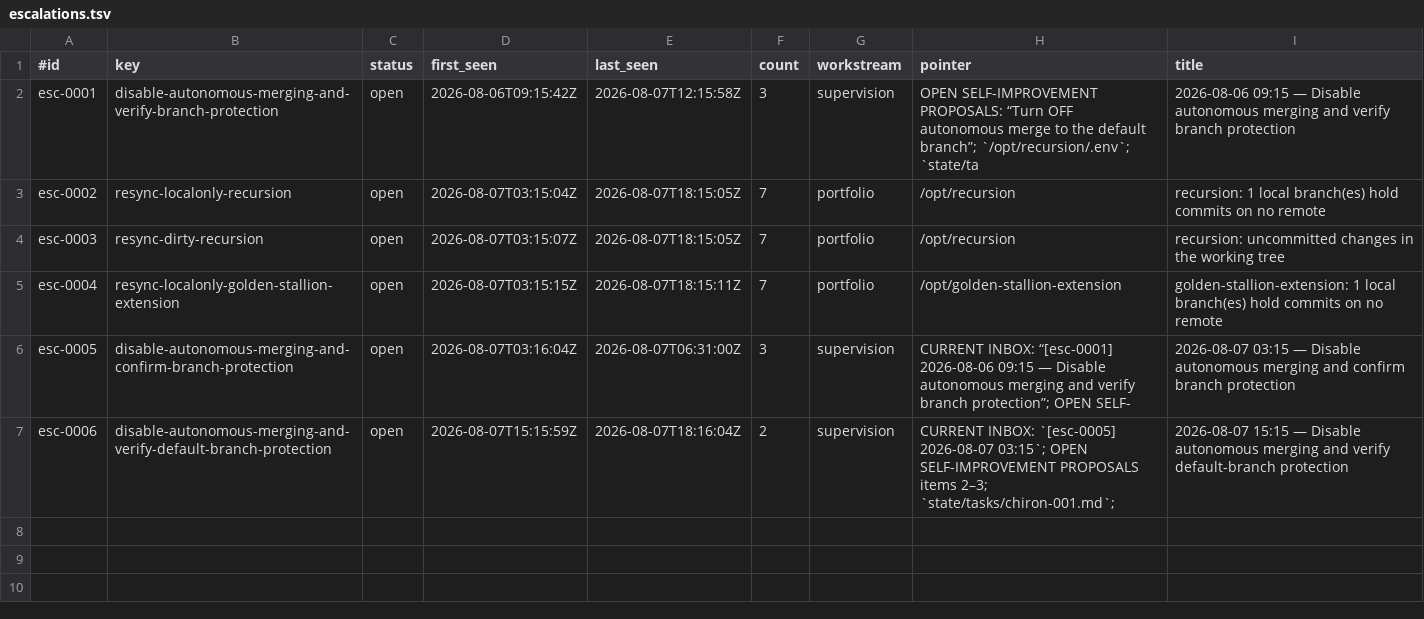
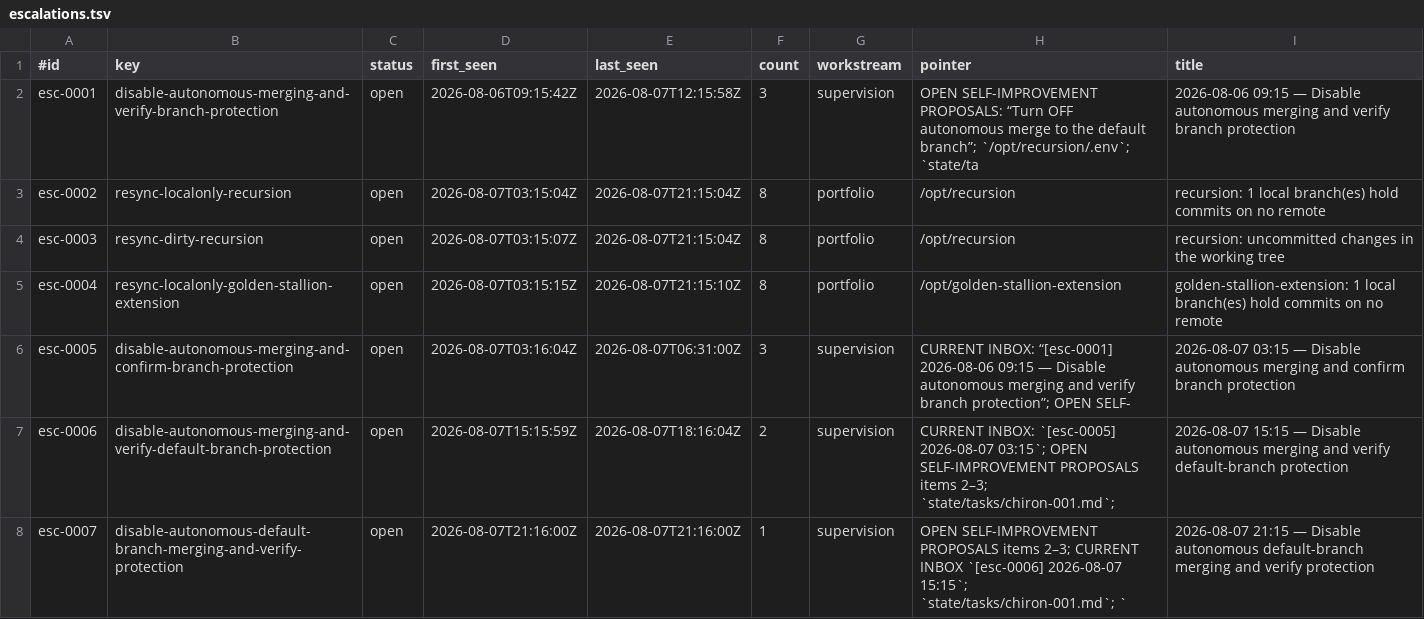
Before and after one commit to CDanTheMan/recursion, a TSV file: state/escalations.tsv, drawn as a sheet.

```diff
--- a/state/escalations.tsv
+++ b/state/escalations.tsv
@@ -2,6 +2,7 @@
 esc-0001	disable-autonomous-merging-and-verify-branch-protection	open	2026-08-06T09:15:42Z	2026-08-07T12:15:58Z	3	supervision	OPEN SELF-IMPROVEMENT PROPOSALS: “Turn OFF autonomous merge to the default branch”; `/opt/recursion/.env`; `state/ta	2026-08-06 09:15 — Disable autonomous merging and verify branch protection
-esc-0002	resync-localonly-recursion	open	2026-08-07T03:15:04Z	2026-08-07T18:15:05Z	7	portfolio	/opt/recursion	recursion: 1 local branch(es) hold commits on no remote
-esc-0003	resync-dirty-recursion	open	2026-08-07T03:15:07Z	2026-08-07T18:15:05Z	7	portfolio	/opt/recursion	recursion: uncommitted changes in the working tree
-esc-0004	resync-localonly-golden-stallion-extension	open	2026-08-07T03:15:15Z	2026-08-07T18:15:11Z	7	portfolio	/opt/golden-stallion-extension	golden-stallion-extension: 1 local branch(es) hold commits on no remote
+esc-0002	resync-localonly-recursion	open	2026-08-07T03:15:04Z	2026-08-07T21:15:04Z	8	portfolio	/opt/recursion	recursion: 1 local branch(es) hold commits on no remote
+esc-0003	resync-dirty-recursion	open	2026-08-07T03:15:07Z	2026-08-07T21:15:04Z	8	portfolio	/opt/recursion	recursion: uncommitted changes in the working tree
+esc-0004	resync-localonly-golden-stallion-extension	open	2026-08-07T03:15:15Z	2026-08-07T21:15:10Z	8	portfolio	/opt/golden-stallion-extension	golden-stallion-extension: 1 local branch(es) hold commits on no remote
 esc-0005	disable-autonomous-merging-and-confirm-branch-protection	open	2026-08-07T03:16:04Z	2026-08-07T06:31:00Z	3	supervision	CURRENT INBOX: “[esc-0001] 2026-08-06 09:15 — Disable autonomous merging and verify branch protection”; OPEN SELF-	2026-08-07 03:15 — Disable autonomous merging and confirm branch protection
 esc-0006	disable-autonomous-merging-and-verify-default-branch-protection	open	2026-08-07T15:15:59Z	2026-08-07T18:16:04Z	2	supervision	CURRENT INBOX: `[esc-0005] 2026-08-07 03:15`; OPEN SELF-IMPROVEMENT PROPOSALS items 2–3; `state/tasks/chiron-001.md`; 	2026-08-07 15:15 — Disable autonomous merging and verify default-branch protection
+esc-0007	disable-autonomous-default-branch-merging-and-verify-protection	open	2026-08-07T21:16:00Z	2026-08-07T21:16:00Z	1	supervision	OPEN SELF-IMPROVEMENT PROPOSALS items 2–3; CURRENT INBOX `[esc-0006] 2026-08-07 15:15`; `state/tasks/chiron-001.md`; `	2026-08-07 21:15 — Disable autonomous default-branch merging and verify protection
```
Also changed, not shown: 3 other files.
